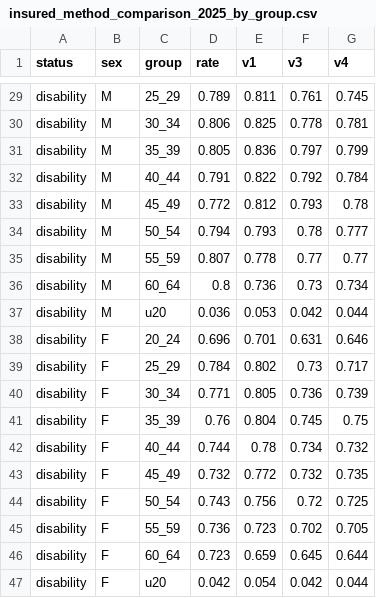
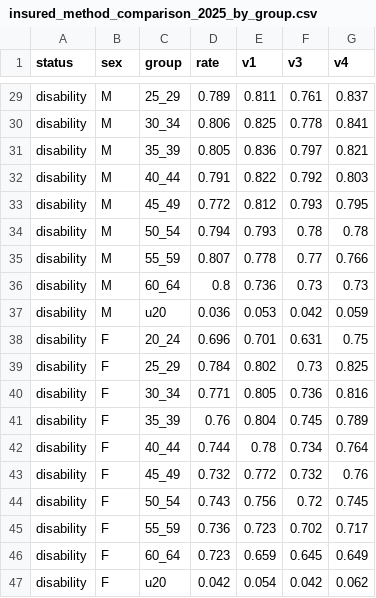
Before and after one commit to anthonycolavito/ss-lr-model, a CSV file: outputs/insured_method_comparison_2025_by_group.csv, drawn as a sheet; only a part is shown, gaps mark what is left out; the diff covers the shown part only.

```diff
--- a/outputs/insured_method_comparison_2025_by_group.csv
+++ b/outputs/insured_method_comparison_2025_by_group.csv
@@ -29,19 +29,19 @@
-"disability","M","25_29",0.789,0.811,0.761,0.745
-"disability","M","30_34",0.806,0.825,0.778,0.781
-"disability","M","35_39",0.805,0.836,0.797,0.799
-"disability","M","40_44",0.791,0.822,0.792,0.784
-"disability","M","45_49",0.772,0.812,0.793,0.78
-"disability","M","50_54",0.794,0.793,0.78,0.777
-"disability","M","55_59",0.807,0.778,0.77,0.77
-"disability","M","60_64",0.8,0.736,0.73,0.734
-"disability","M","u20",0.036,0.053,0.042,0.044
-"disability","F","20_24",0.696,0.701,0.631,0.646
-"disability","F","25_29",0.784,0.802,0.73,0.717
-"disability","F","30_34",0.771,0.805,0.736,0.739
-"disability","F","35_39",0.76,0.804,0.745,0.75
-"disability","F","40_44",0.744,0.78,0.734,0.732
-"disability","F","45_49",0.732,0.772,0.732,0.735
-"disability","F","50_54",0.743,0.756,0.72,0.725
-"disability","F","55_59",0.736,0.723,0.702,0.705
-"disability","F","60_64",0.723,0.659,0.645,0.644
-"disability","F","u20",0.042,0.054,0.042,0.044
+"disability","M","25_29",0.789,0.811,0.761,0.837
+"disability","M","30_34",0.806,0.825,0.778,0.841
+"disability","M","35_39",0.805,0.836,0.797,0.821
+"disability","M","40_44",0.791,0.822,0.792,0.803
+"disability","M","45_49",0.772,0.812,0.793,0.795
+"disability","M","50_54",0.794,0.793,0.78,0.78
+"disability","M","55_59",0.807,0.778,0.77,0.766
+"disability","M","60_64",0.8,0.736,0.73,0.73
+"disability","M","u20",0.036,0.053,0.042,0.059
+"disability","F","20_24",0.696,0.701,0.631,0.75
+"disability","F","25_29",0.784,0.802,0.73,0.825
+"disability","F","30_34",0.771,0.805,0.736,0.816
+"disability","F","35_39",0.76,0.804,0.745,0.789
+"disability","F","40_44",0.744,0.78,0.734,0.764
+"disability","F","45_49",0.732,0.772,0.732,0.76
+"disability","F","50_54",0.743,0.756,0.72,0.745
+"disability","F","55_59",0.736,0.723,0.702,0.717
+"disability","F","60_64",0.723,0.659,0.645,0.649
+"disability","F","u20",0.042,0.054,0.042,0.062
```
Also changed, not shown: 27 edited cells elsewhere in this file, outputs/insured_method_comparison.csv, 1 other file.
